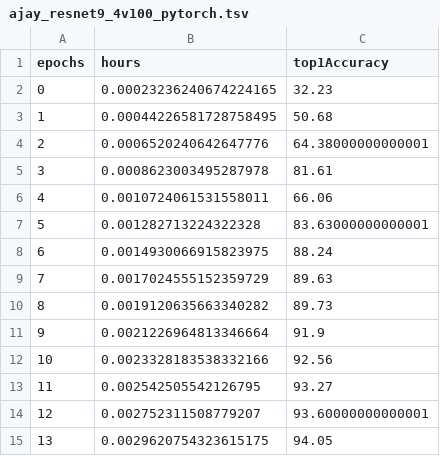
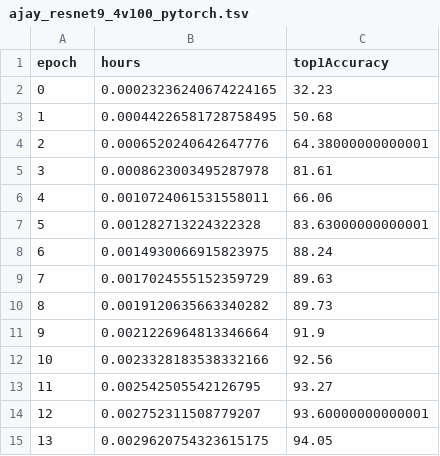
Before and after one commit to stanford-futuredata/dawn-bench-entries, a TSV file: CIFAR10/train/ajay_resnet9_4v100_pytorch.tsv, drawn as a sheet.

Commit message:
Changed column to "epoch"

```diff
--- a/CIFAR10/train/ajay_resnet9_4v100_pytorch.tsv
+++ b/CIFAR10/train/ajay_resnet9_4v100_pytorch.tsv
@@ -1,2 +1,2 @@
-epochs	hours	top1Accuracy
+epoch	hours	top1Accuracy
 0	0.00023236240674224165	32.23
```
